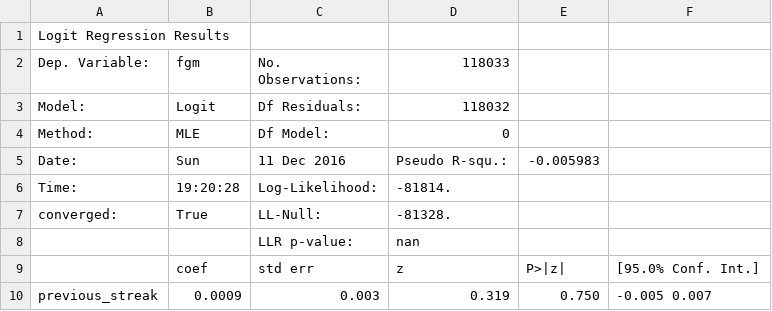
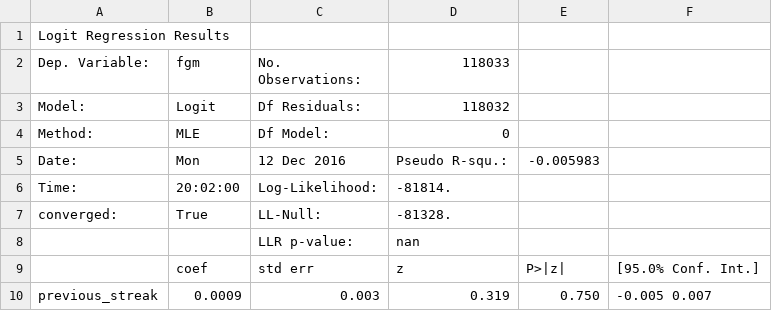
Before and after one commit to kylekwong/cs109-hot-hand, a CSV file: website reports/baseline_model.csv, drawn as a sheet.

```diff
--- a/website reports/baseline_model.csv
+++ b/website reports/baseline_model.csv
@@ -4,4 +4,4 @@ Model:        ,Logit           ,  Df Residuals:      ,118032
 Method:       ,MLE             ,  Df Model:          ,     0
-Date:         ,Sun, 11 Dec 2016,  Pseudo R-squ.:     ,-0.005983
-Time:         ,19:20:28        ,  Log-Likelihood:    , -81814.
+Date:         ,Mon, 12 Dec 2016,  Pseudo R-squ.:     ,-0.005983
+Time:         ,20:02:00        ,  Log-Likelihood:    , -81814.
 converged:    ,True            ,  LL-Null:           , -81328.
```
Also changed, not shown: website reports/robust_model.csv, 12 other files.
